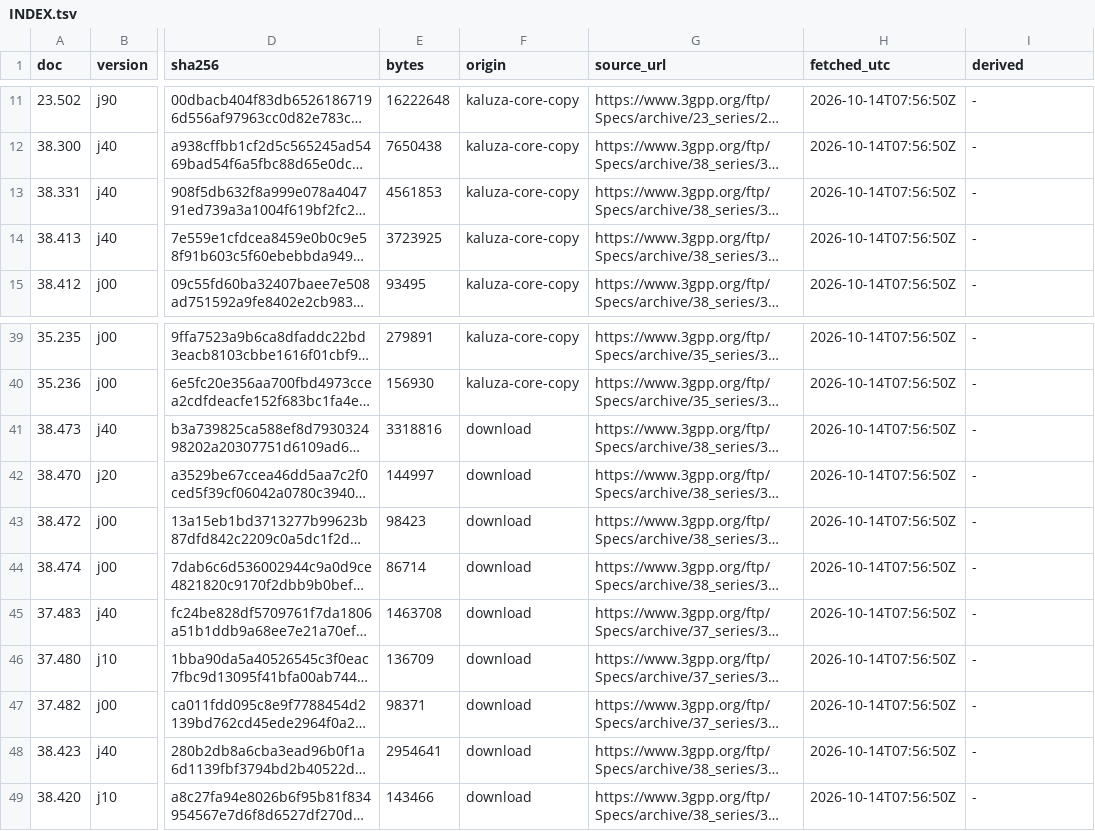
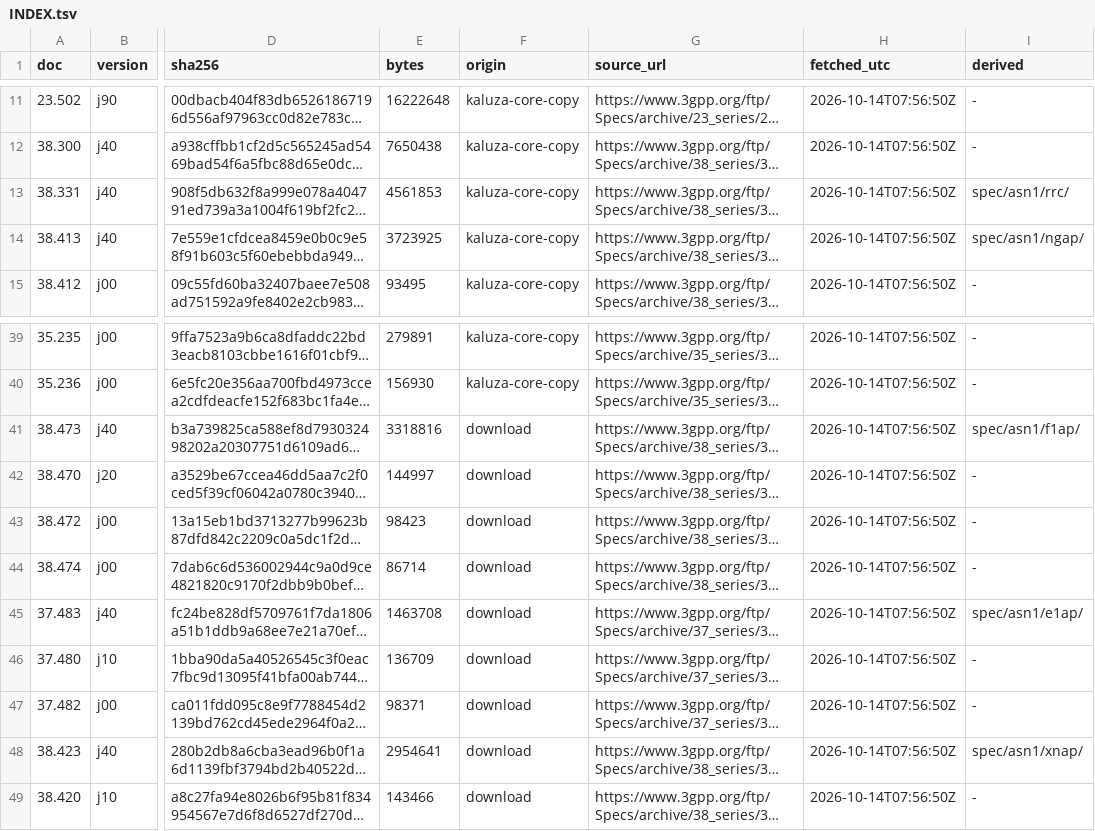
Before and after one commit to adijuliawan/kaluza-sim, a TSV file: spec/INDEX.tsv, drawn as a sheet; only a part is shown, gaps mark what is left out; long unchanged cells end in …; the diff names each change by its address in the sheet, - before the commit and + after, or states it on an @@ line.

```diff
--- a/spec/INDEX.tsv
+++ b/spec/INDEX.tsv
-I13 (derived): -
+I13 (derived): spec/asn1/rrc/
-I14 (derived): -
+I14 (derived): spec/asn1/ngap/
-I41 (derived): -
+I41 (derived): spec/asn1/f1ap/
-I45 (derived): -
+I45 (derived): spec/asn1/e1ap/
-I48 (derived): -
+I48 (derived): spec/asn1/xnap/
```
Also changed, not shown: docs/compliance/rows.tsv, 38 other files.
